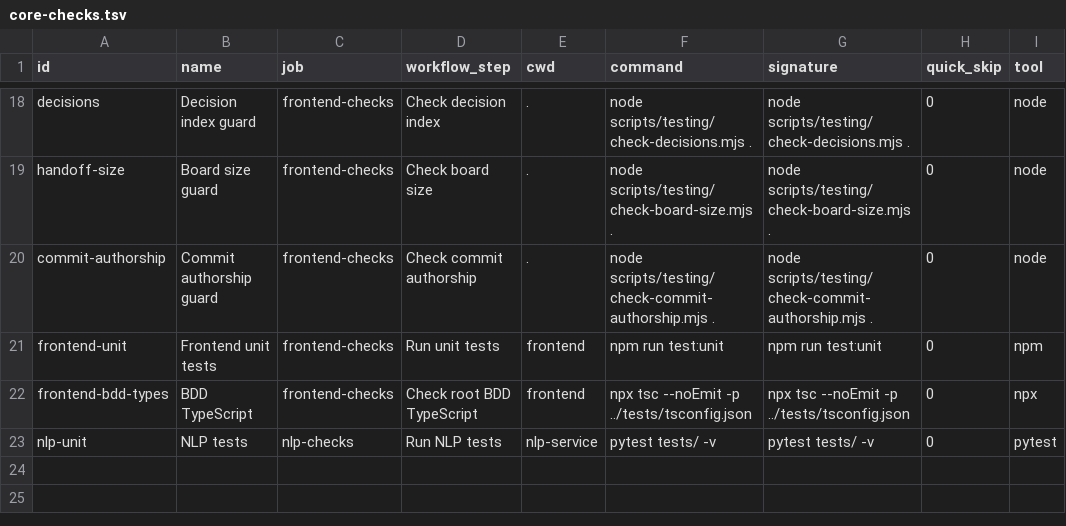
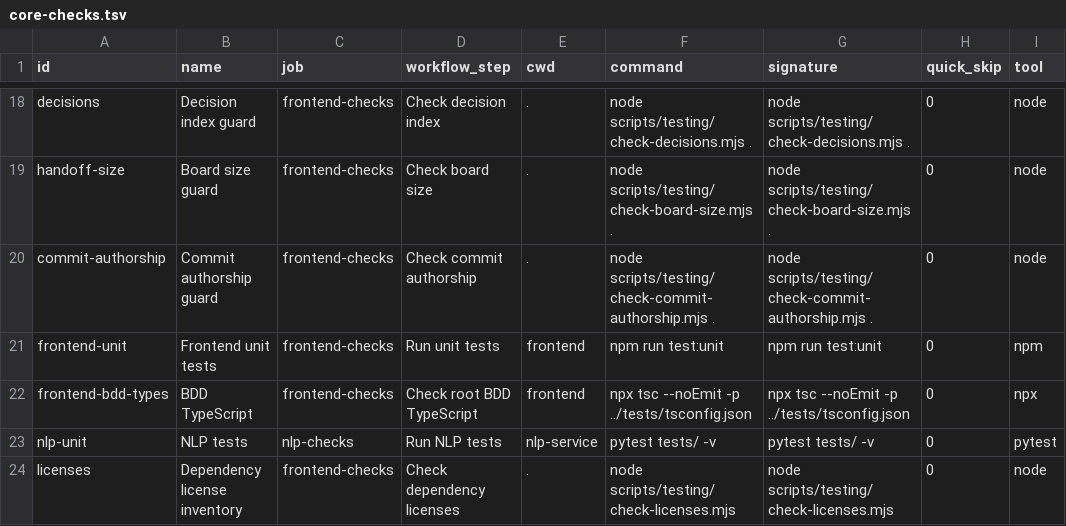
Before and after one commit to Killaret/knowledge-graph, a TSV file: scripts/testing/core-checks.tsv, drawn as a sheet; only a part is shown, gaps mark what is left out.

Commit message:
feat: NLP-2 — keybert-hybrid extractor + lemmatization, keyword-recompute, license gate
- nlp-service: statistical short-list over whole doc ranked by model against
  chunked doc vector; lemmatization via pymorphy3 (ru) / WordNet (en);
  dedup by lemma keeps best surface form; EXTRACTOR_NAME in response + /health
- API contract: keyword=lemma, +surface, +extractor (openapi.yaml updated)
- backend: migration 031 (surface+extractor cols), NoteKeywordModel, client
  decodes new fields, worker persists all three
- cmd/keyword-recompute mirroring embed-recompute; runPostSteps shared in
  internal/infrastructure/recompute; extractor queried from /health
- docs/LICENSES.md inventory + check-licenses.mjs phase in check-all/CI
- measurements on 113 real notes (work-nlp2/): hybrid p50=397ms p95=776ms
- tests: 39 pytest, sqlmock repo+worker, testcontainers integration; 4 mutations red

```diff
--- a/scripts/testing/core-checks.tsv
+++ b/scripts/testing/core-checks.tsv
@@ -23 +23,2 @@ frontend-bdd-types	BDD TypeScript	frontend-checks	Check root BDD TypeScript	fron
 nlp-unit	NLP tests	nlp-checks	Run NLP tests	nlp-service	pytest tests/ -v	pytest tests/ -v	0	pytest
+licenses	Dependency license inventory	frontend-checks	Check dependency licenses	.	node scripts/testing/check-licenses.mjs	node scripts/testing/check-licenses.mjs	0	node
```
Also changed, not shown: 35 other files.
